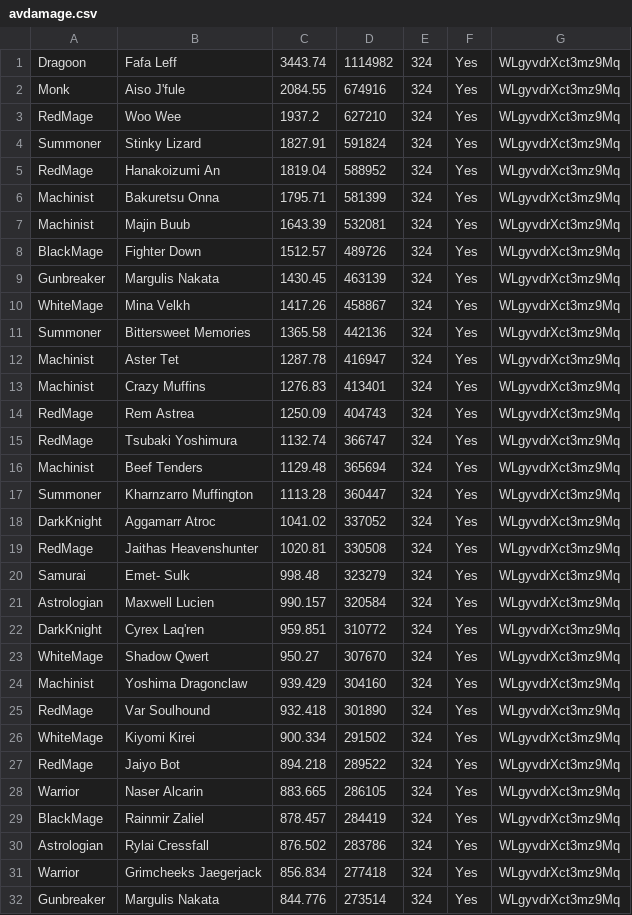
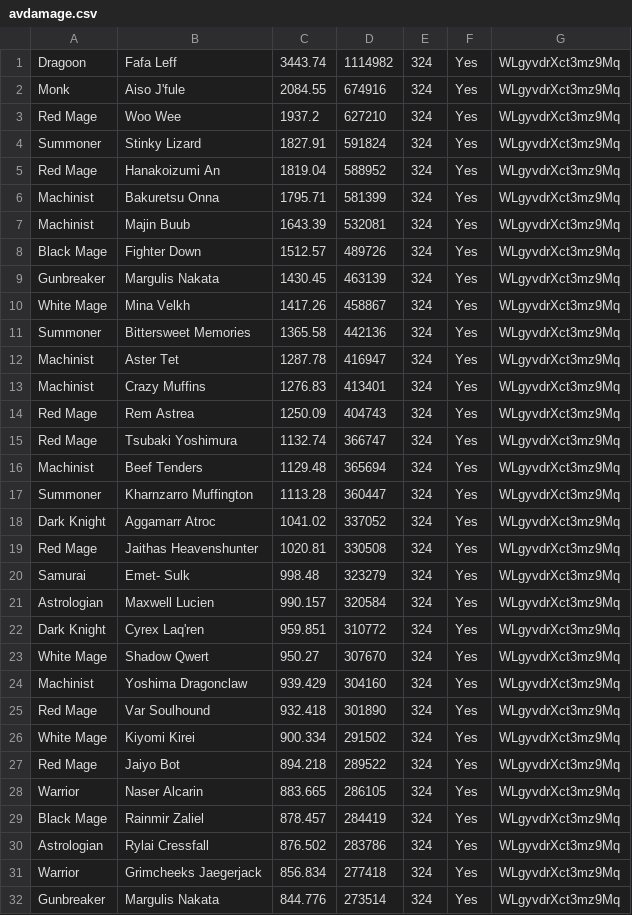
Before and after one commit to Eureka-Stats/eureka-stats.github.io, a CSV file: _data/reports/WLgyvdrXct3mz9Mq/finals/avdamage.csv, drawn as a sheet; only a part is shown; the diff covers the shown part only.

```diff
--- a/_data/reports/WLgyvdrXct3mz9Mq/finals/avdamage.csv
+++ b/_data/reports/WLgyvdrXct3mz9Mq/finals/avdamage.csv
@@ -2,10 +2,10 @@ Dragoon,Fafa Leff,3443.74,1114982,324,Yes,WLgyvdrXct3mz9Mq
 Monk,Aiso J'fule,2084.55,674916,324,Yes,WLgyvdrXct3mz9Mq
-RedMage,Woo Wee,1937.2,627210,324,Yes,WLgyvdrXct3mz9Mq
+Red Mage,Woo Wee,1937.2,627210,324,Yes,WLgyvdrXct3mz9Mq
 Summoner,Stinky Lizard,1827.91,591824,324,Yes,WLgyvdrXct3mz9Mq
-RedMage,Hanakoizumi An,1819.04,588952,324,Yes,WLgyvdrXct3mz9Mq
+Red Mage,Hanakoizumi An,1819.04,588952,324,Yes,WLgyvdrXct3mz9Mq
 Machinist,Bakuretsu Onna,1795.71,581399,324,Yes,WLgyvdrXct3mz9Mq
 Machinist,Majin Buub,1643.39,532081,324,Yes,WLgyvdrXct3mz9Mq
-BlackMage,Fighter Down,1512.57,489726,324,Yes,WLgyvdrXct3mz9Mq
+Black Mage,Fighter Down,1512.57,489726,324,Yes,WLgyvdrXct3mz9Mq
 Gunbreaker,Margulis Nakata,1430.45,463139,324,Yes,WLgyvdrXct3mz9Mq
-WhiteMage,Mina Velkh,1417.26,458867,324,Yes,WLgyvdrXct3mz9Mq
+White Mage,Mina Velkh,1417.26,458867,324,Yes,WLgyvdrXct3mz9Mq
 Summoner,Bittersweet Memories,1365.58,442136,324,Yes,WLgyvdrXct3mz9Mq
@@ -13,18 +13,18 @@ Machinist,Aster Tet,1287.78,416947,324,Yes,WLgyvdrXct3mz9Mq
 Machinist,Crazy Muffins,1276.83,413401,324,Yes,WLgyvdrXct3mz9Mq
-RedMage,Rem Astrea,1250.09,404743,324,Yes,WLgyvdrXct3mz9Mq
-RedMage,Tsubaki Yoshimura,1132.74,366747,324,Yes,WLgyvdrXct3mz9Mq
+Red Mage,Rem Astrea,1250.09,404743,324,Yes,WLgyvdrXct3mz9Mq
+Red Mage,Tsubaki Yoshimura,1132.74,366747,324,Yes,WLgyvdrXct3mz9Mq
 Machinist,Beef Tenders,1129.48,365694,324,Yes,WLgyvdrXct3mz9Mq
 Summoner,Kharnzarro Muffington,1113.28,360447,324,Yes,WLgyvdrXct3mz9Mq
-DarkKnight,Aggamarr Atroc,1041.02,337052,324,Yes,WLgyvdrXct3mz9Mq
-RedMage,Jaithas Heavenshunter,1020.81,330508,324,Yes,WLgyvdrXct3mz9Mq
+Dark Knight,Aggamarr Atroc,1041.02,337052,324,Yes,WLgyvdrXct3mz9Mq
+Red Mage,Jaithas Heavenshunter,1020.81,330508,324,Yes,WLgyvdrXct3mz9Mq
 Samurai,Emet- Sulk,998.48,323279,324,Yes,WLgyvdrXct3mz9Mq
 Astrologian,Maxwell Lucien,990.157,320584,324,Yes,WLgyvdrXct3mz9Mq
-DarkKnight,Cyrex Laq'ren,959.851,310772,324,Yes,WLgyvdrXct3mz9Mq
-WhiteMage,Shadow Qwert,950.27,307670,324,Yes,WLgyvdrXct3mz9Mq
+Dark Knight,Cyrex Laq'ren,959.851,310772,324,Yes,WLgyvdrXct3mz9Mq
+White Mage,Shadow Qwert,950.27,307670,324,Yes,WLgyvdrXct3mz9Mq
 Machinist,Yoshima Dragonclaw,939.429,304160,324,Yes,WLgyvdrXct3mz9Mq
-RedMage,Var Soulhound,932.418,301890,324,Yes,WLgyvdrXct3mz9Mq
-WhiteMage,Kiyomi Kirei,900.334,291502,324,Yes,WLgyvdrXct3mz9Mq
-RedMage,Jaiyo Bot,894.218,289522,324,Yes,WLgyvdrXct3mz9Mq
+Red Mage,Var Soulhound,932.418,301890,324,Yes,WLgyvdrXct3mz9Mq
+White Mage,Kiyomi Kirei,900.334,291502,324,Yes,WLgyvdrXct3mz9Mq
+Red Mage,Jaiyo Bot,894.218,289522,324,Yes,WLgyvdrXct3mz9Mq
 Warrior,Naser Alcarin,883.665,286105,324,Yes,WLgyvdrXct3mz9Mq
-BlackMage,Rainmir Zaliel,878.457,284419,324,Yes,WLgyvdrXct3mz9Mq
+Black Mage,Rainmir Zaliel,878.457,284419,324,Yes,WLgyvdrXct3mz9Mq
 Astrologian,Rylai Cressfall,876.502,283786,324,Yes,WLgyvdrXct3mz9Mq
```
Also changed, not shown: 1 removed row and 8 edited cells elsewhere in this file, 59 other files.
